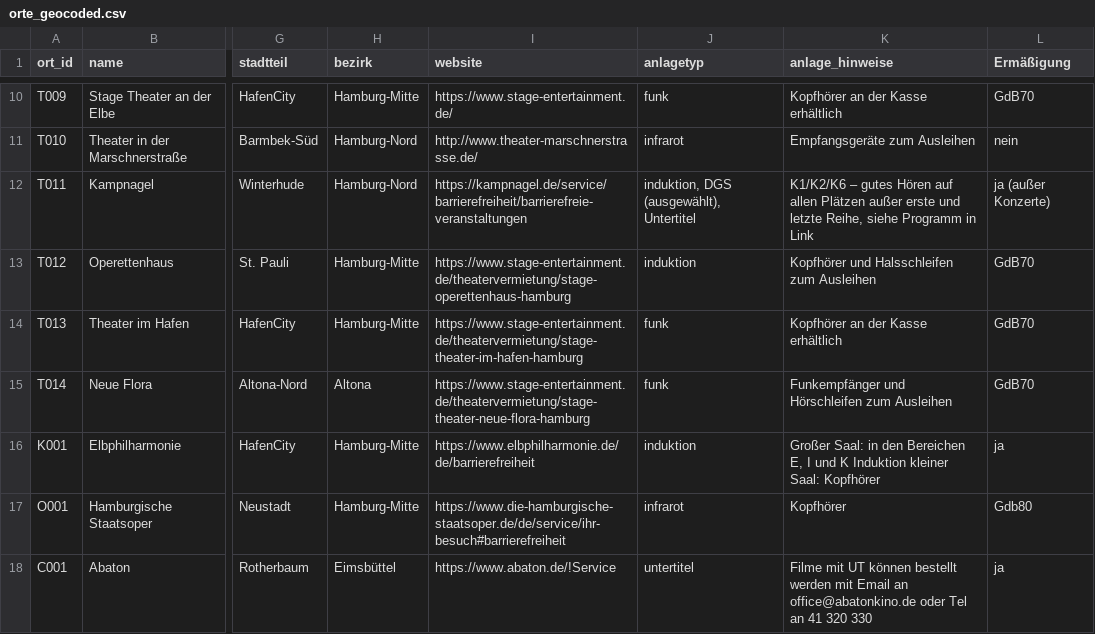
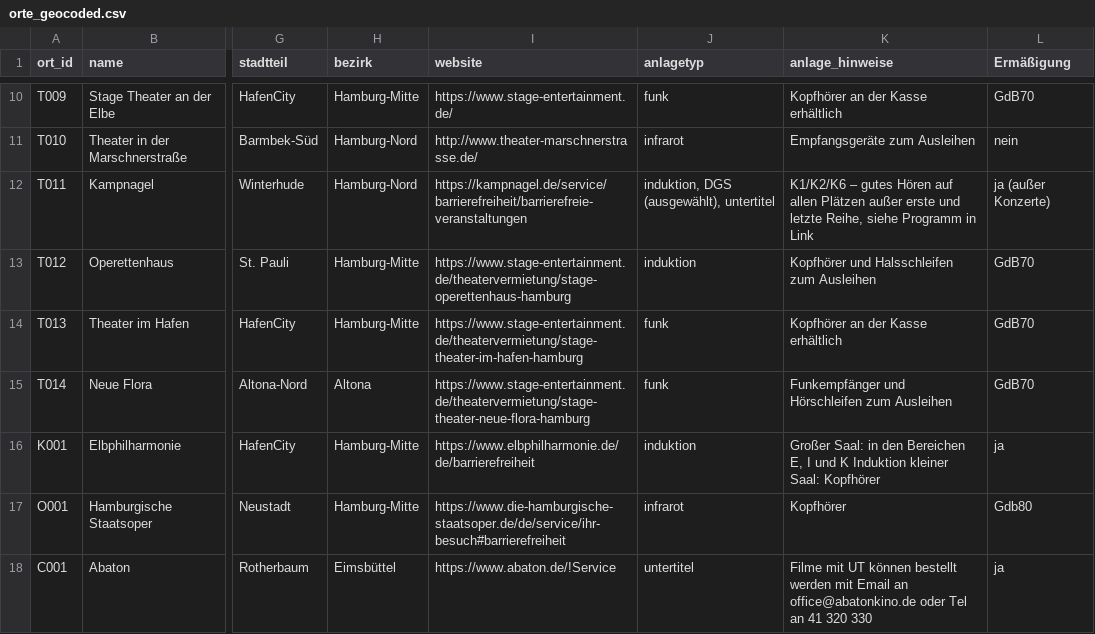
Before and after one commit to Leonievb/hoerkompass, a CSV file: orte_geocoded.csv, drawn as a sheet; only a part is shown, gaps mark what is left out; the diff names each change by its address in the sheet, - before the commit and + after, or states it on an @@ line.

Commit message:
Minor bug fixes

```diff
--- a/orte_geocoded.csv
+++ b/orte_geocoded.csv
-J12 (anlagetyp): induktion, DGS (ausgewählt), Untertitel
+J12 (anlagetyp): induktion, DGS (ausgewählt), untertitel
```
